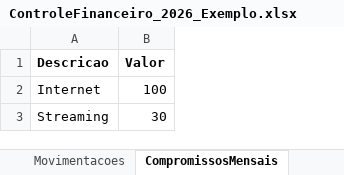
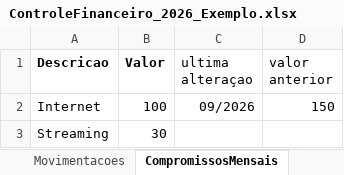
Before and after one commit to mateus22assis/MeuControle_Financeiro, an Excel workbook: ControleFinanceiro_2026_Exemplo.xlsx, sheet CompromissosMensais, drawn as a sheet; values as stored, in another font and other column widths than the file's, no borders; the diff names each change by its address in the sheet, - before the commit and + after, or states it on an @@ line.

Commit message:
Corrige calculo do saldo disponivel e compromissos por mes

```diff
--- a/ControleFinanceiro_2026_Exemplo.xlsx (sheet CompromissosMensais)
+++ b/ControleFinanceiro_2026_Exemplo.xlsx (sheet CompromissosMensais)
+column C (ultima alteraçao), row 2: 09/2026
+column D (valor anterior), row 2: 150
```
Also changed, not shown: 3 other files.
